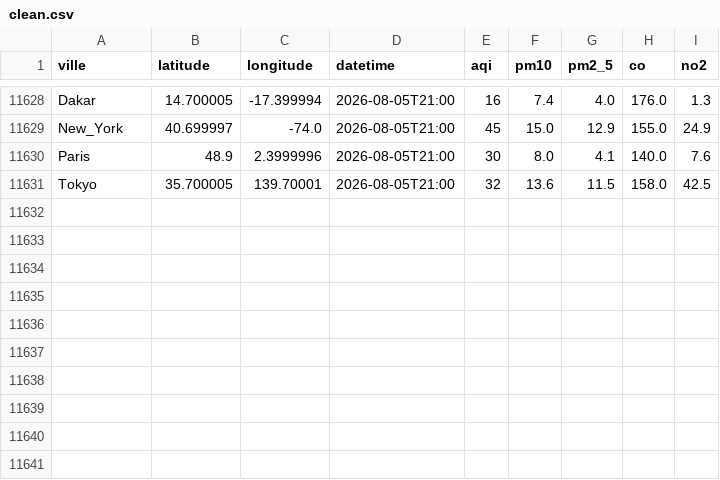
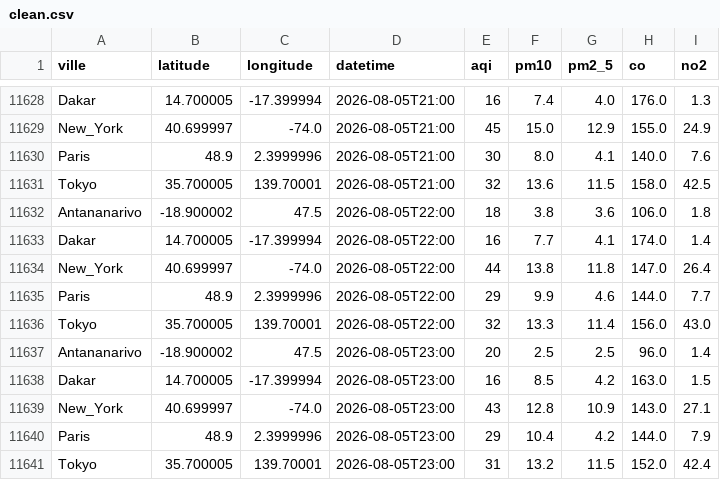
Before and after one commit to harentsoa259/DONNEE2-SquadAnalytics-1.0.1, a CSV file: data/clean/clean.csv, drawn as a sheet; only a part is shown, gaps mark what is left out.

```diff
--- a/data/clean/clean.csv
+++ b/data/clean/clean.csv
@@ -11631 +11631,11 @@ Paris,48.9,2.3999996,2026-08-05T21:00,30,8.0,4.1,140.0,7.6
 Tokyo,35.700005,139.70001,2026-08-05T21:00,32,13.6,11.5,158.0,42.5
+Antananarivo,-18.900002,47.5,2026-08-05T22:00,18,3.8,3.6,106.0,1.8
+Dakar,14.700005,-17.399994,2026-08-05T22:00,16,7.7,4.1,174.0,1.4
+New_York,40.699997,-74.0,2026-08-05T22:00,44,13.8,11.8,147.0,26.4
+Paris,48.9,2.3999996,2026-08-05T22:00,29,9.9,4.6,144.0,7.7
+Tokyo,35.700005,139.70001,2026-08-05T22:00,32,13.3,11.4,156.0,43.0
+Antananarivo,-18.900002,47.5,2026-08-05T23:00,20,2.5,2.5,96.0,1.4
+Dakar,14.700005,-17.399994,2026-08-05T23:00,16,8.5,4.2,163.0,1.5
+New_York,40.699997,-74.0,2026-08-05T23:00,43,12.8,10.9,143.0,27.1
+Paris,48.9,2.3999996,2026-08-05T23:00,29,10.4,4.2,144.0,7.9
+Tokyo,35.700005,139.70001,2026-08-05T23:00,31,13.2,11.5,152.0,42.4
```
Also changed, not shown: 7 other files.
